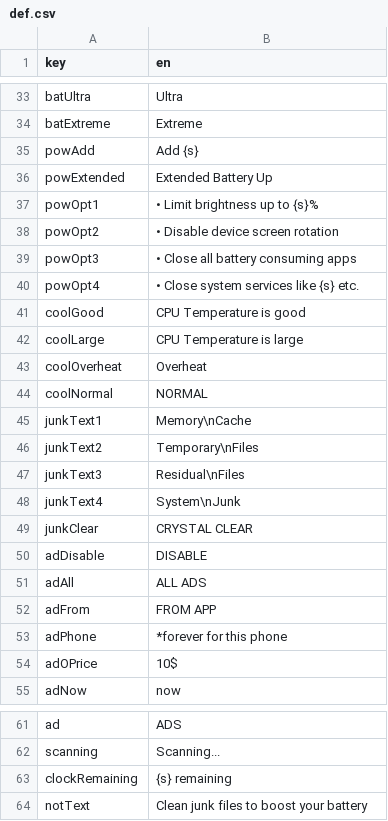
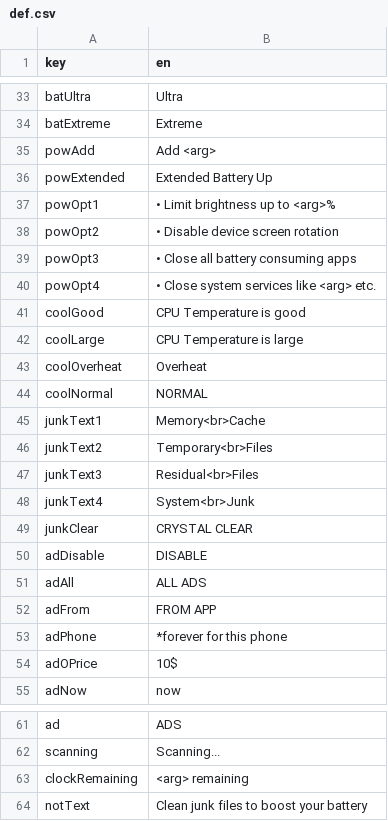
Before and after one commit to androidovshchik/GhostCleaner, a CSV file: app/src/main/assets/def.csv, drawn as a sheet; only a part is shown, gaps mark what is left out.

```diff
--- a/app/src/main/assets/def.csv
+++ b/app/src/main/assets/def.csv
@@ -34,8 +34,8 @@ batUltra,Ultra
 batExtreme,Extreme
-powAdd,Add {s}
+powAdd,Add <arg>
 powExtended,Extended Battery Up
-powOpt1,• Limit brightness up to {s}%
+powOpt1,• Limit brightness up to <arg>%
 powOpt2,• Disable device screen rotation
 powOpt3,• Close all battery consuming apps
-powOpt4,• Close system services like {s} etc.
+powOpt4,• Close system services like <arg> etc.
 coolGood,CPU Temperature is good
@@ -44,6 +44,6 @@ coolOverheat,Overheat
 coolNormal,NORMAL
-junkText1,Memory\nCache
-junkText2,Temporary\nFiles
-junkText3,Residual\nFiles
-junkText4,System\nJunk
+junkText1,Memory<br>Cache
+junkText2,Temporary<br>Files
+junkText3,Residual<br>Files
+junkText4,System<br>Junk
 junkClear,CRYSTAL CLEAR
@@ -62,3 +62,3 @@ ad,ADS
 scanning,Scanning...
-clockRemaining,{s} remaining
+clockRemaining,<arg> remaining
 notText,Clean junk files to boost your battery
```
Also changed, not shown: 1 other file.
